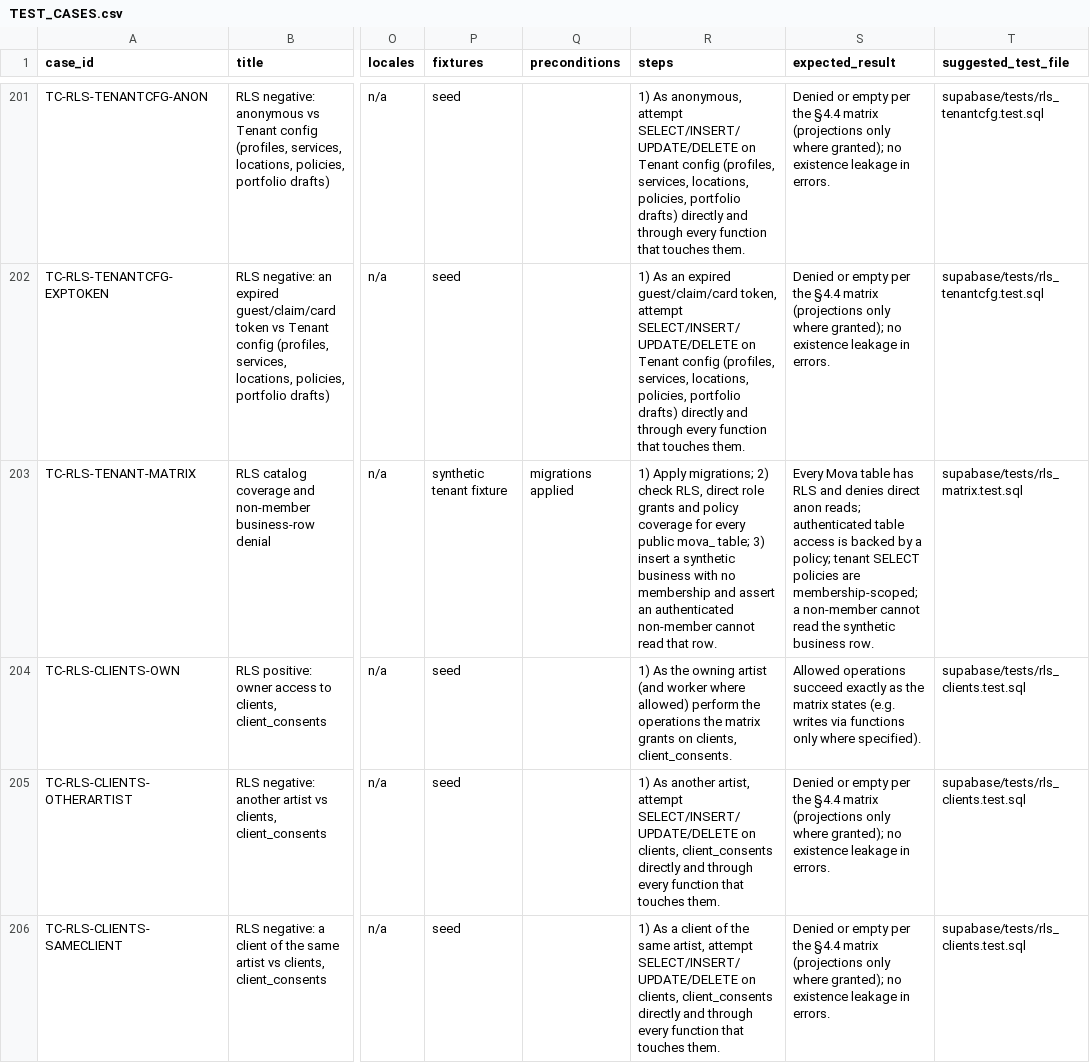
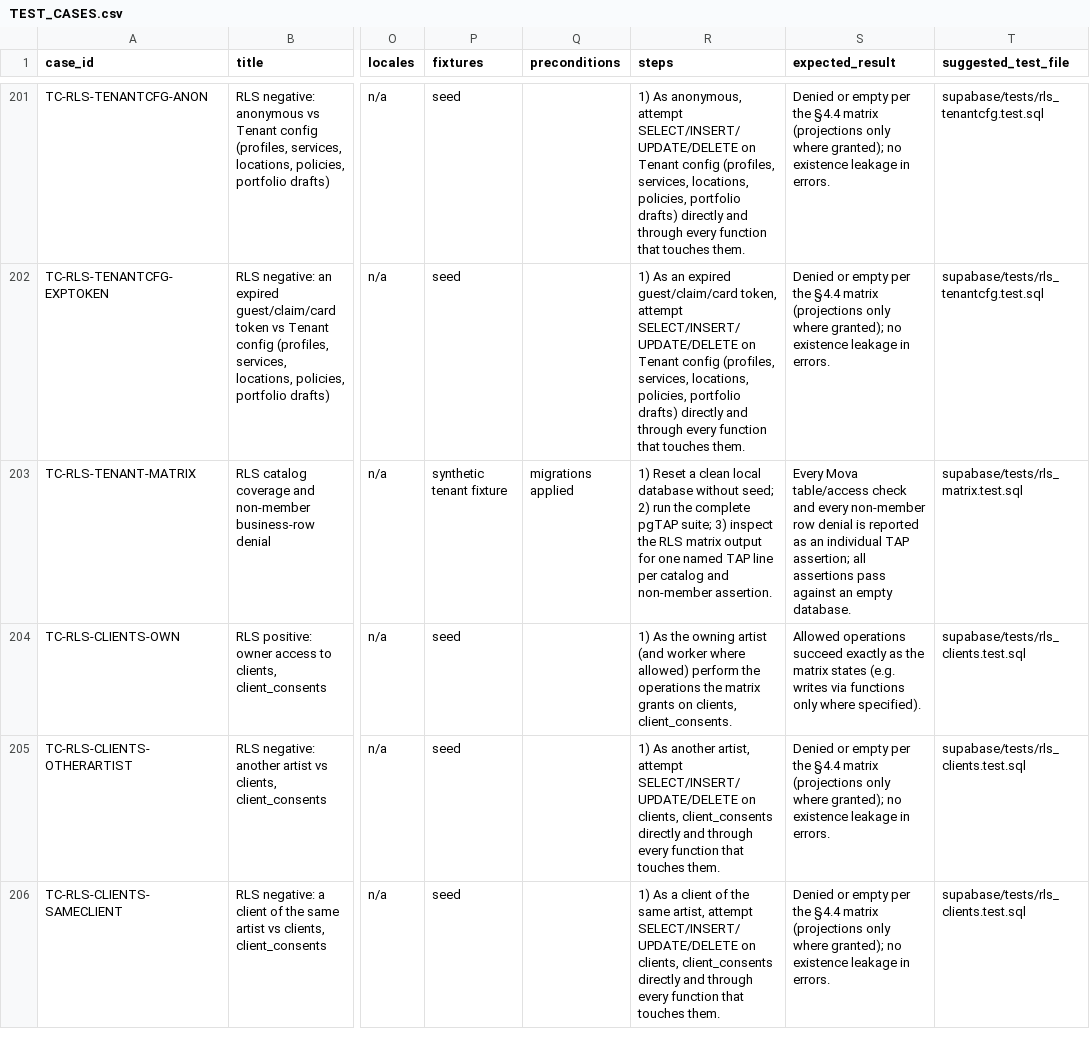
Before and after one commit to jasminefloyd/mova-app, a CSV file: docs/qa/TEST_CASES.csv, drawn as a sheet; only a part is shown, gaps mark what is left out; the diff covers the shown part only; the diff names each change by its address in the sheet, - before the commit and + after, or states it on an @@ line.

Commit message:
A2 fix pgTAP reporting on empty database

```diff
--- a/docs/qa/TEST_CASES.csv
+++ b/docs/qa/TEST_CASES.csv
-R203 (steps): 1) Apply migrations; 2) check RLS, direct role grants and policy coverage for every public mova_ table; 3) insert a synthetic business with no membership and assert an authenticated non-member cannot read that row.
+R203 (steps): 1) Reset a clean local database without seed; 2) run the complete pgTAP suite; 3) inspect the RLS matrix output for one named TAP line per catalog and non-member assertion.
-S203 (expected_result): Every Mova table has RLS and denies direct anon reads; authenticated table access is backed by a policy; tenant SELECT policies are membership-scoped; a non-member cannot read the synthetic business row.
+S203 (expected_result): Every Mova table/access check and every non-member row denial is reported as an individual TAP assertion; all assertions pass against an empty database.
```
Also changed, not shown: 1 added row elsewhere in this file, docs/engineering/REQUIREMENTS_MATRIX.csv, 8 other files.
